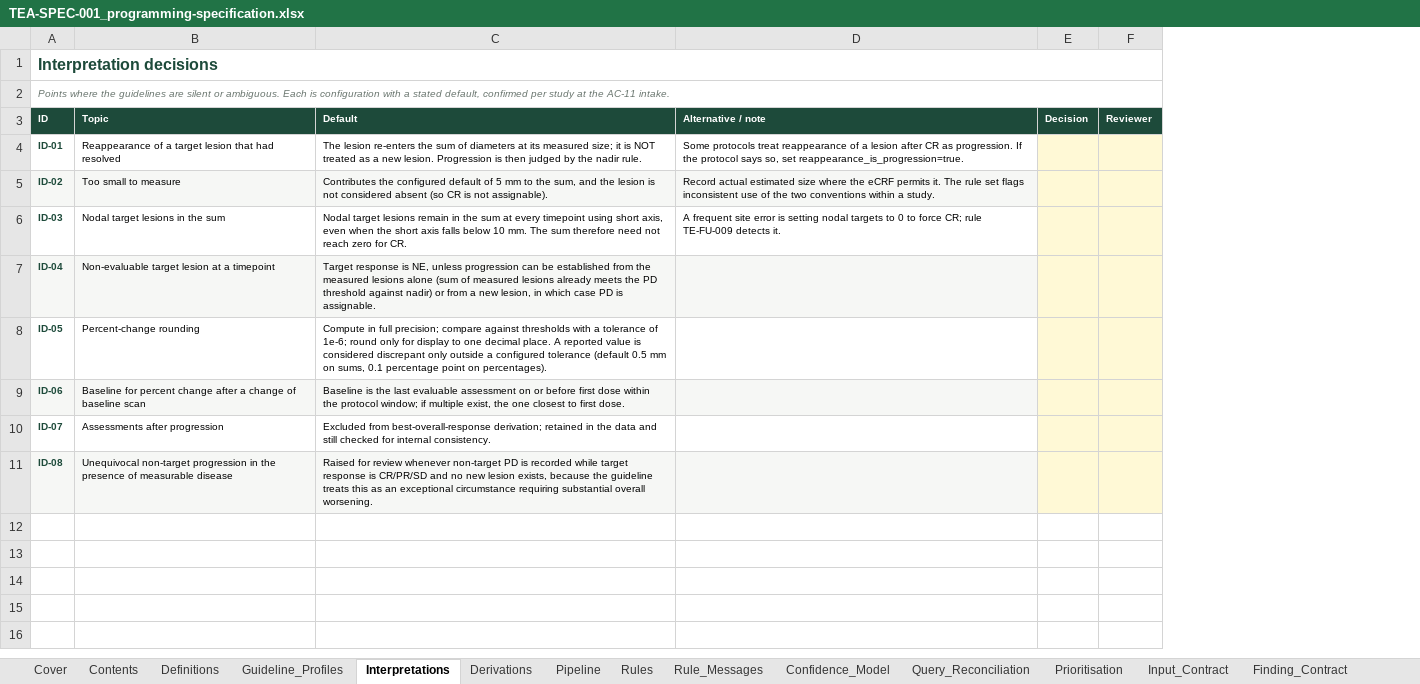
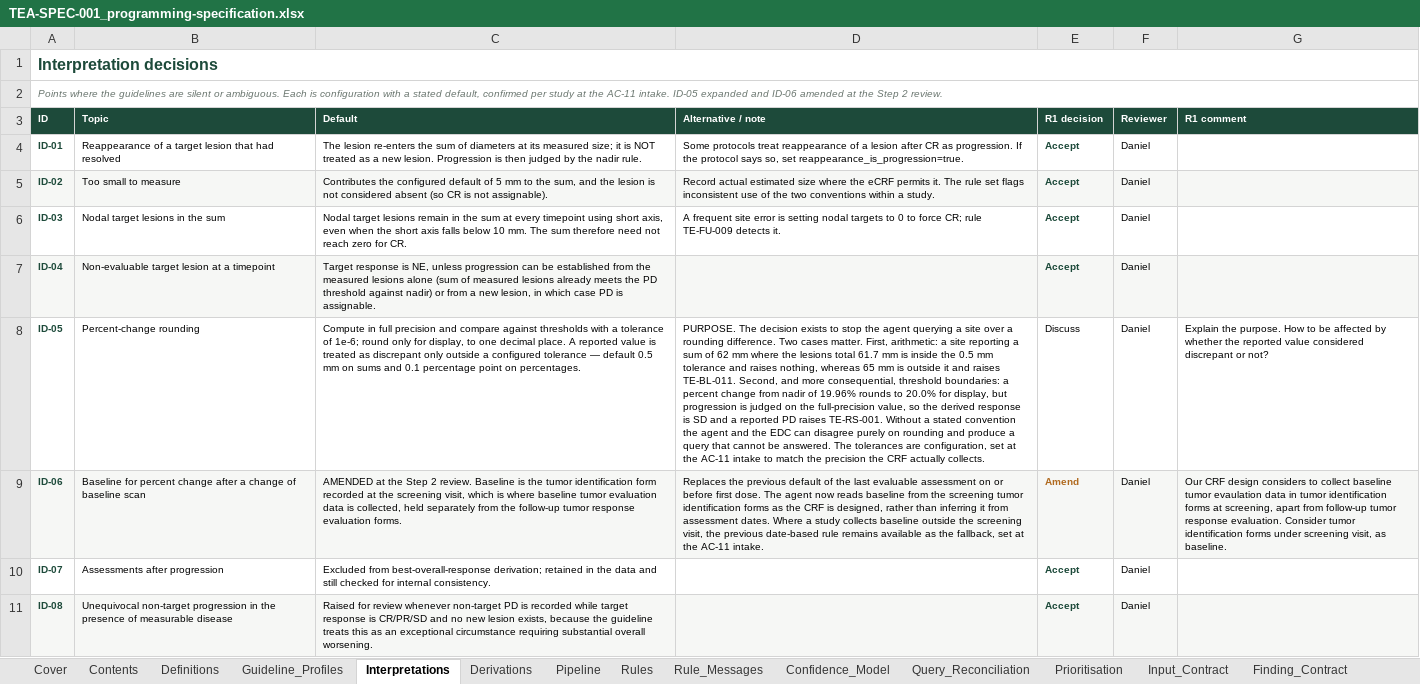
Before and after one commit to Dan5050-now/project1, an Excel workbook: docs/spec/TEA-SPEC-001_programming-specification.xlsx, sheet Interpretations, drawn as a sheet; values as stored, in another font and other column widths than the file's, no borders; removed rows and columns are numbered as before the commit, all else as after; the diff names each change by its address in the sheet, - before the commit and + after, or states it on an @@ line.

```diff
--- a/docs/spec/TEA-SPEC-001_programming-specification.xlsx (sheet Interpretations)
+++ b/docs/spec/TEA-SPEC-001_programming-specification.xlsx (sheet Interpretations)
-column E (Decision), empty
+column E (R1 decision), rows 4-11: Accept | Accept | Accept | Accept | Discuss | Amend | Accept | Accept
+column G (R1 comment), rows 8-9: Explain the purpose. How to be affected by whether the reported value considered discrepant or not? | Our CRF design considers to collect baseline tumor evaulation data in tumor identification forms at screening, apart from follow-up tumor response evaluation. Consider tumor identification forms under screening visit, as baseline.
-A2 (ID): …AC-11 intake.
+A2 (ID): …AC-11 intake. ID-05 expanded and ID-06 amended at the Step 2 review.
-F4:F11 (Reviewer): (empty)
+F4:F11 (Reviewer): Daniel
-F4 fill: #FFF9D6
+F4 fill: none
-F5 fill: #FFF9D6
+F5 fill: #F6F7F5
-F6 fill: #FFF9D6
+F6 fill: none
-F7 fill: #FFF9D6
+F7 fill: #F6F7F5
-C8 (Default): …in full precision; compare against thresholds with a tolerance of 1e-6; round only for display to one decimal place. A reported value is considered discrepant only outside a configured tolerance (default 0.5 mm on sums, 0.1 percentage point on percentages).
+C8 (Default): …in full precision and compare against thresholds with a tolerance of 1e-6; round only for display, to one decimal place. A reported value is treated as discrepant only outside a configured tolerance — default 0.5 mm on sums and 0.1 percentage point on percentages.
-D8 (Alternative / note): (empty)
+D8 (Alternative / note): PURPOSE. The decision exists to stop the agent querying a site over a rounding difference. Two cases matter. First, arithmetic: a site reporting a sum of 62 mm where the lesions total 61.7 mm is inside the 0.5 mm tolerance and raises nothing, whereas 65 mm is outside it and raises TE-BL-011. Second, and more consequential, threshold boundaries: a percent change from nadir of 19.96% rounds to 20.0% for display, but progression is judged on the full-precision value, so the derived response is SD and a reported PD raises TE-RS-001. Without a stated convention the agent and the EDC can disagree purely on rounding and produce a query that cannot be answered. The tolerances are configuration, set at the AC-11 intake to match the precision the CRF actually collects.
-F8 fill: #FFF9D6
+F8 fill: none
-C9 (Default): Baseline is the last evaluable assessment on or before first dose within the protocol window; if multiple exist, the one closest to first dose.
+C9 (Default): AMENDED at the Step 2 review. Baseline is the tumor identification form recorded at the screening visit, which is where baseline tumor evaluation data is collected, held separately from the follow-up tumor response evaluation forms.
-D9 (Alternative / note): (empty)
+D9 (Alternative / note): Replaces the previous default of the last evaluable assessment on or before first dose. The agent now reads baseline from the screening tumor identification forms as the CRF is designed, rather than inferring it from assessment dates. Where a study collects baseline outside the screening visit, the previous date-based rule remains available as the fallback, set at the AC-11 intake.
-F9 fill: #FFF9D6
+F9 fill: #F6F7F5
-F10 fill: #FFF9D6
+F10 fill: none
-F11 fill: #FFF9D6
+F11 fill: #F6F7F5
```
Also changed, not shown: sheet Rules, sheet Cover, sheet Contents, sheet Definitions, other sheet tabs, 5 other files.
